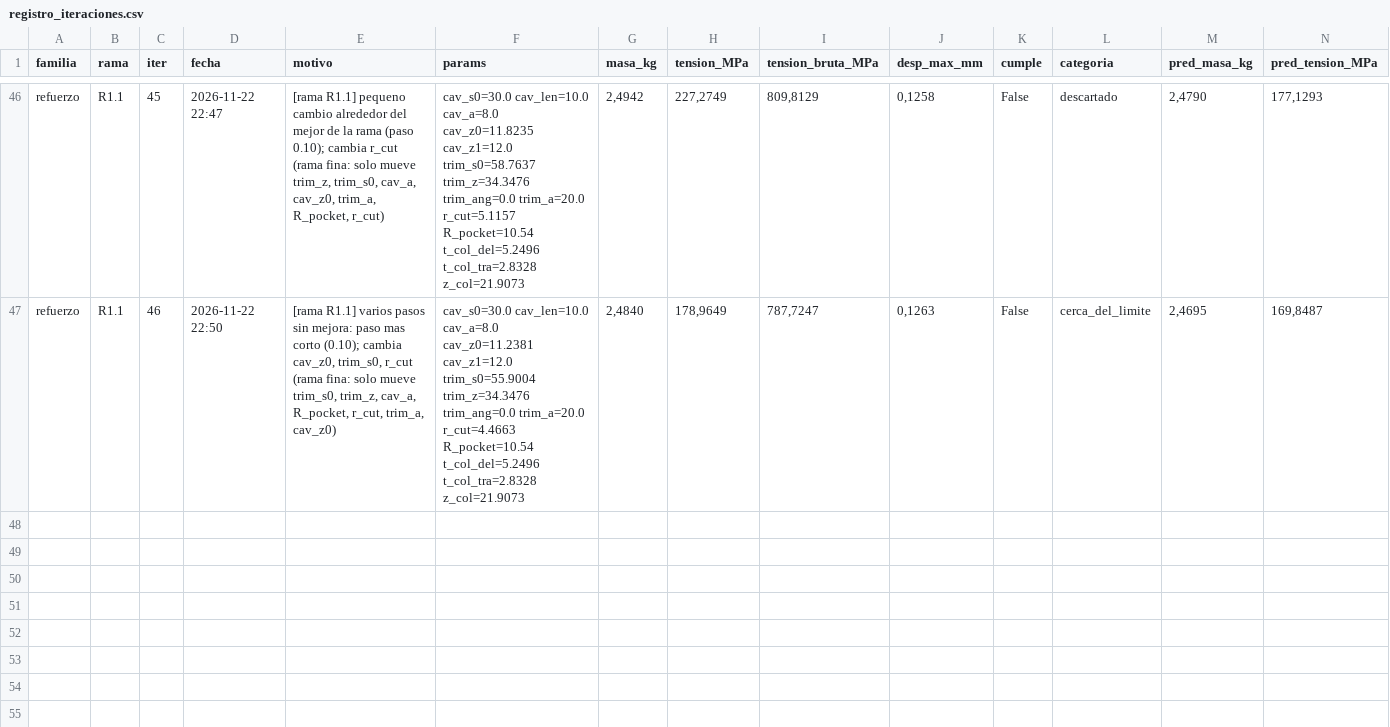
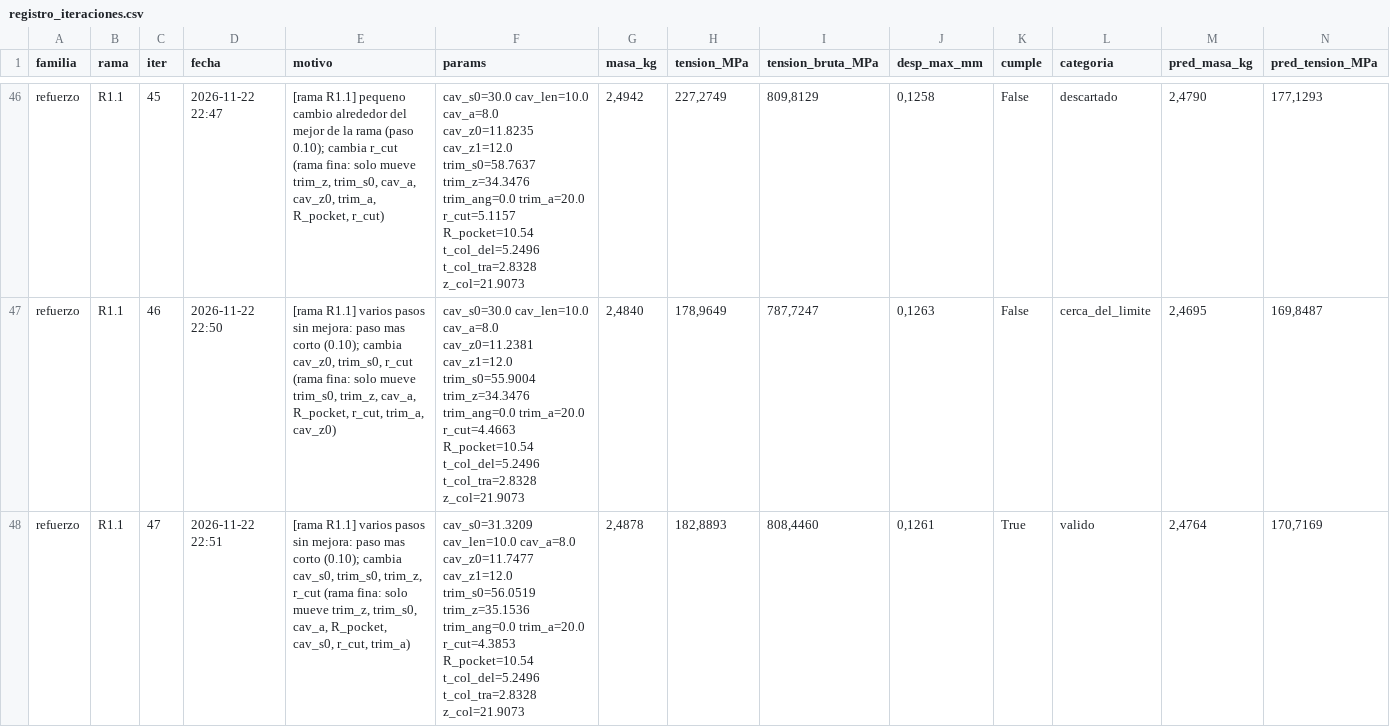
Before and after one commit to Hugiko/msd-soporte-optimizacion, a CSV file: runs/opt_37800N/refuerzo/registro_iteraciones.csv, drawn as a sheet; only a part is shown, gaps mark what is left out; rows hold the shown columns only; the diff names each change by its address in the sheet, - before the commit and + after, or states it on an @@ line.

Commit message:
[refuerzo] diseno 047: valido

```diff
--- a/runs/opt_37800N/refuerzo/registro_iteraciones.csv
+++ b/runs/opt_37800N/refuerzo/registro_iteraciones.csv
+row 48: refuerzo | R1.1 | 47 | 2026-11-22 22:51 | [rama R1.1] varios pasos sin mejora: paso mas corto (0.10); cambia cav_s0, trim_s0, trim_z, r_cut (rama fina: solo mueve trim_z, trim_s0, cav_a, R_pocket, cav_s0, r_cut, trim_a) | cav_s0=31.3209 cav_len=10.0 cav_a=8.0 cav_z0=11.7477 cav_z1=12.0 trim_s0=56.0519 trim_z=35.1536 trim_ang=0.0 trim_a=20.0 r_cut=4.3853 R_pocket=10.54 t_col_del=5.2496 t_col_tra=2.8328 z_col=21.9073 | 2,4878 | 182,8893 | 808,4460 | 0,1261 | True | valido | 2,4764 | 170,7169
```
Also changed, not shown: runs/opt_37800N/registro_global.csv, 19 other files.
